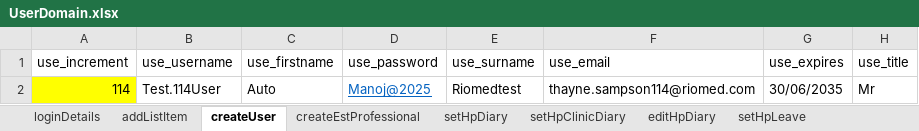
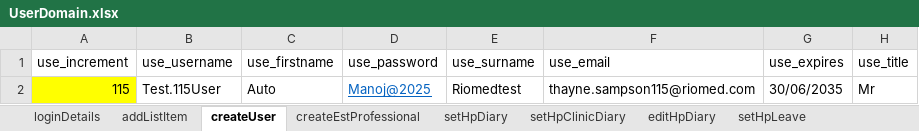
Before and after one commit to manojvyavahare27/DemoServerCellma4ClinicalAuto-, an Excel workbook: ExcelFiles/UserDomain.xlsx, sheet createUser, drawn as a sheet; only a part is shown; values as stored, in another font and other column widths than the file's, no borders; the diff names each change by its address in the sheet, - before the commit and + after, or states it on an @@ line.

Commit message:
User Domain excel

```diff
--- a/ExcelFiles/UserDomain.xlsx (sheet createUser)
+++ b/ExcelFiles/UserDomain.xlsx (sheet createUser)
-A2 (use_increment): 114
+A2 (use_increment): 115
-B2 (use_username): Test.114User
+B2 (use_username): Test.115User
-F2 (use_email): thayne.sampson114@riomed.com
+F2 (use_email): thayne.sampson115@riomed.com
```
Also changed, not shown: sheet addListItem.
